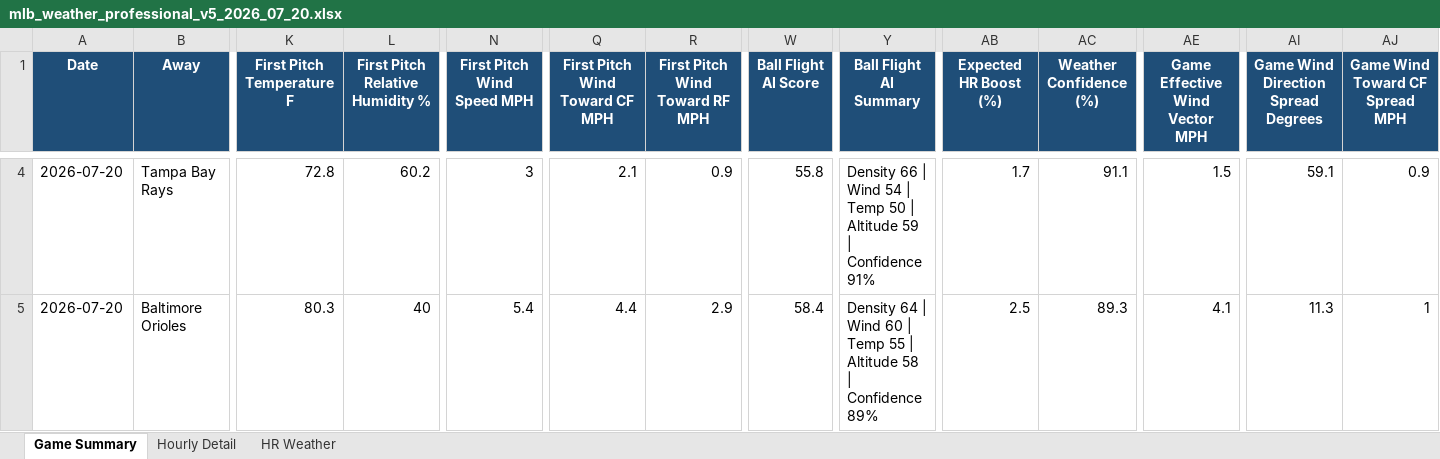
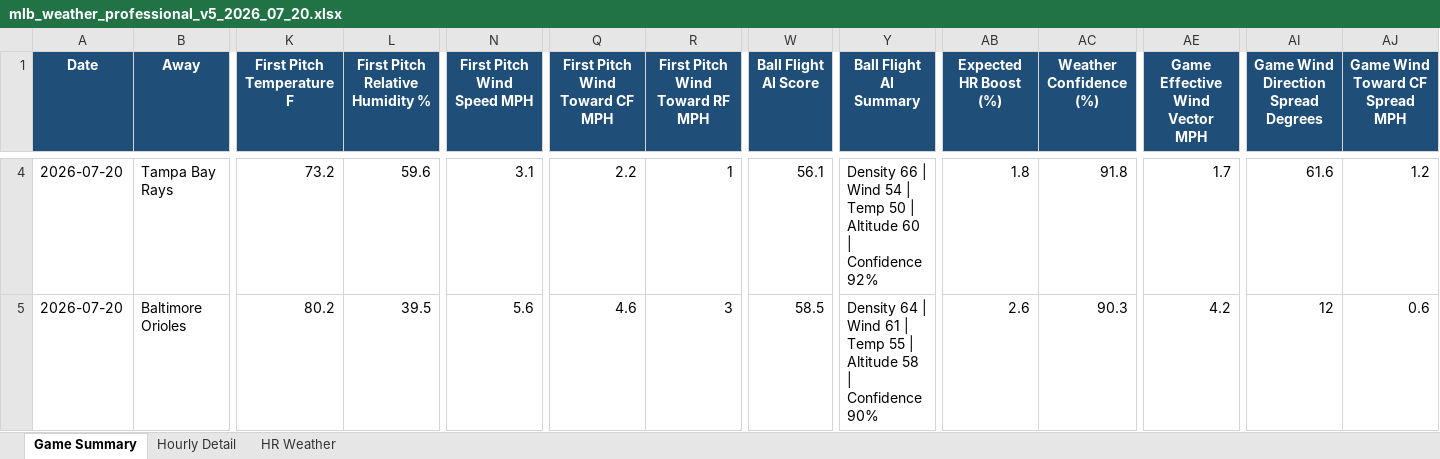
Before and after one commit to pzbaseball/mlb-site-data, an Excel workbook: mlb_weather_professional_v5_2026_07_20.xlsx, sheet Game Summary, drawn as a sheet; only a part is shown, gaps mark what is left out; values as stored, in another font and other column widths than the file's, no borders; conditional formats not drawn; the diff covers the shown part only; the diff names each change by its address in the sheet, - before the commit and + after, or states it on an @@ line.

Commit message:
Update MLB weather 2026-07-19 06:10 PM PT

```diff
--- a/mlb_weather_professional_v5_2026_07_20.xlsx (sheet Game Summary)
+++ b/mlb_weather_professional_v5_2026_07_20.xlsx (sheet Game Summary)
-K4 (First Pitch Temperature F): 72.8
+K4 (First Pitch Temperature F): 73.2
-L4 (First Pitch Relative Humidity %): 60.2
+L4 (First Pitch Relative Humidity %): 59.6
-N4 (First Pitch Wind Speed MPH): 3
+N4 (First Pitch Wind Speed MPH): 3.1
-Q4 (First Pitch Wind Toward CF MPH): 2.1
+Q4 (First Pitch Wind Toward CF MPH): 2.2
-R4 (First Pitch Wind Toward RF MPH): 0.9
+R4 (First Pitch Wind Toward RF MPH): 1
-W4 (Ball Flight AI Score): 55.8
+W4 (Ball Flight AI Score): 56.1
-Y4 (Ball Flight AI Summary): …| Altitude 59 | Confidence 91%
+Y4 (Ball Flight AI Summary): …| Altitude 60 | Confidence 92%
-AB4 (Expected HR Boost (%)): 1.7
+AB4 (Expected HR Boost (%)): 1.8
-AC4 (Weather Confidence (%)): 91.1
+AC4 (Weather Confidence (%)): 91.8
-AE4 (Game Effective Wind Vector MPH): 1.5
+AE4 (Game Effective Wind Vector MPH): 1.7
-AI4: 59.1
+AI4: 61.6
-AJ4 (Game Wind Toward CF Spread MPH): 0.9
+AJ4 (Game Wind Toward CF Spread MPH): 1.2
-K5 (First Pitch Temperature F): 80.3
+K5 (First Pitch Temperature F): 80.2
-L5 (First Pitch Relative Humidity %): 40
+L5 (First Pitch Relative Humidity %): 39.5
-N5 (First Pitch Wind Speed MPH): 5.4
+N5 (First Pitch Wind Speed MPH): 5.6
-Q5 (First Pitch Wind Toward CF MPH): 4.4
+Q5 (First Pitch Wind Toward CF MPH): 4.6
-R5 (First Pitch Wind Toward RF MPH): 2.9
+R5 (First Pitch Wind Toward RF MPH): 3
-W5 (Ball Flight AI Score): 58.4
+W5 (Ball Flight AI Score): 58.5
-Y5 (Ball Flight AI Summary): …| Wind 60 | Temp 55 | Altitude 58 | Confidence 89%
+Y5 (Ball Flight AI Summary): …| Wind 61 | Temp 55 | Altitude 58 | Confidence 90%
-AB5 (Expected HR Boost (%)): 2.5
+AB5 (Expected HR Boost (%)): 2.6
-AC5 (Weather Confidence (%)): 89.3
+AC5 (Weather Confidence (%)): 90.3
-AE5 (Game Effective Wind Vector MPH): 4.1
+AE5 (Game Effective Wind Vector MPH): 4.2
-AI5: 11.3
+AI5: 12
-AJ5 (Game Wind Toward CF Spread MPH): 1
+AJ5 (Game Wind Toward CF Spread MPH): 0.6
```
Also changed, not shown: 270 edited cells elsewhere in this sheet, sheet Hourly Detail, sheet HR Weather, 2 other files.
